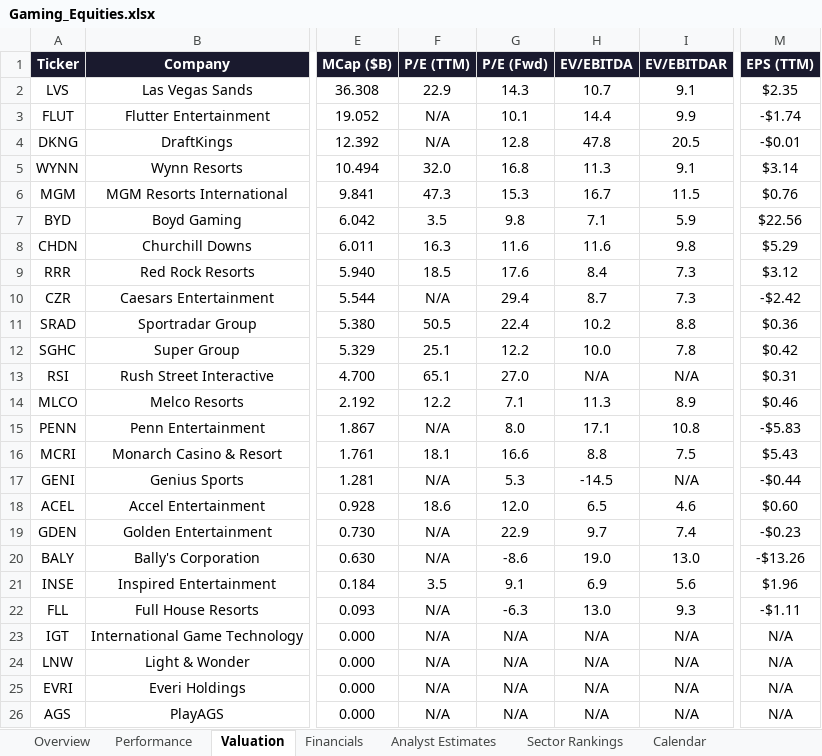
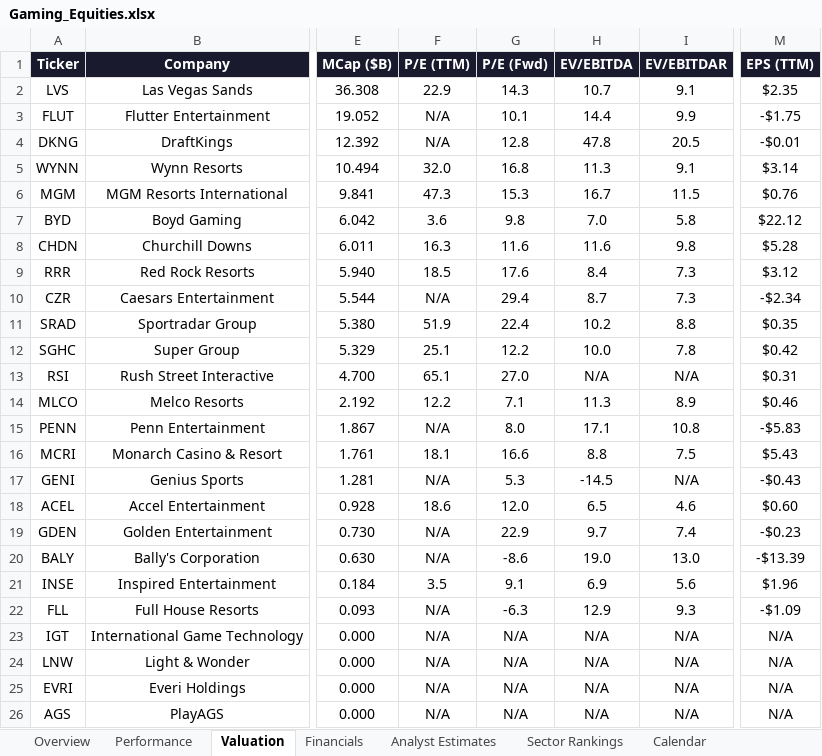
Before and after one commit to rdavidtooley-cpu/casino-gaming-intel, an Excel workbook: Gaming_Equities.xlsx, sheet Valuation, drawn as a sheet; only a part is shown, gaps mark what is left out; values as stored, in another font and other column widths than the file's, no borders; the diff names each change by its address in the sheet, - before the commit and + after, or states it on an @@ line.

```diff
--- a/Gaming_Equities.xlsx (sheet Valuation)
+++ b/Gaming_Equities.xlsx (sheet Valuation)
-M3 (EPS (TTM)): -$1.74
+M3 (EPS (TTM)): -$1.75
-F7 (P/E (TTM)): 3.5
+F7 (P/E (TTM)): 3.6
-H7 (EV/EBITDA): 7.1
+H7 (EV/EBITDA): 7.0
-I7 (EV/EBITDAR): 5.9
+I7 (EV/EBITDAR): 5.8
-M7 (EPS (TTM)): $22.56
+M7 (EPS (TTM)): $22.12
-M8 (EPS (TTM)): $5.29
+M8 (EPS (TTM)): $5.28
-M10 (EPS (TTM)): -$2.42
+M10 (EPS (TTM)): -$2.34
-F11 (P/E (TTM)): 50.5
+F11 (P/E (TTM)): 51.9
-M11 (EPS (TTM)): $0.36
+M11 (EPS (TTM)): $0.35
-M17 (EPS (TTM)): -$0.44
+M17 (EPS (TTM)): -$0.43
-M20 (EPS (TTM)): -$13.26
+M20 (EPS (TTM)): -$13.39
-H22 (EV/EBITDA): 13.0
+H22 (EV/EBITDA): 12.9
-M22 (EPS (TTM)): -$1.11
+M22 (EPS (TTM)): -$1.09
```
Also changed, not shown: sheet Overview, sheet Sector Rankings, sheet Analyst Estimates, sheet Gaming-25 Index, sheet Performance, 10 other files.
